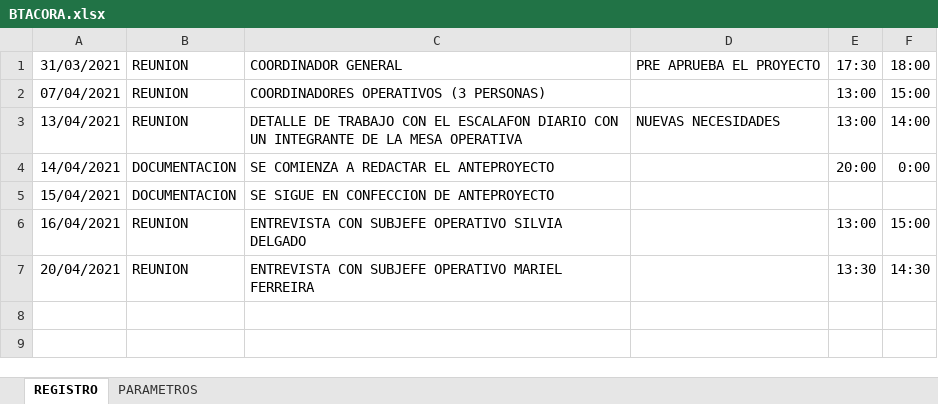
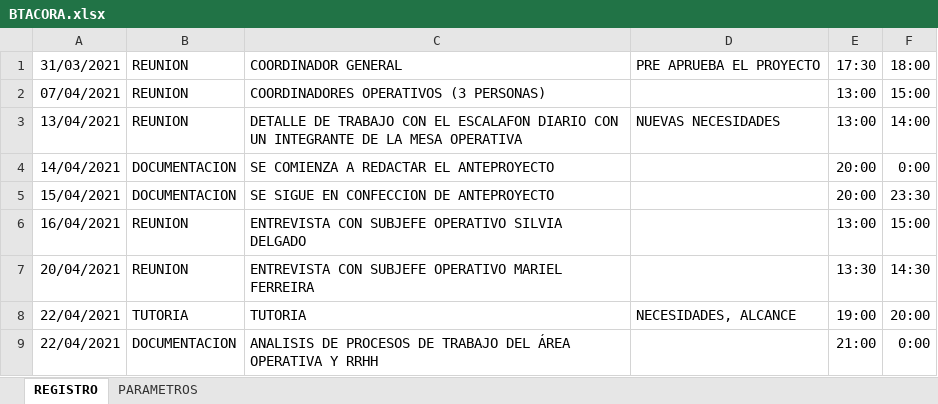
Before and after one commit to alexfosters2014/ProyectoFinalCarrera, an Excel workbook: BTACORA.xlsx, sheet REGISTRO, drawn as a sheet; values as stored, in another font and other column widths than the file's, no borders; the diff names each change by its address in the sheet, - before the commit and + after, or states it on an @@ line.

Commit message:
Diseño de Procesos

```diff
--- a/BTACORA.xlsx (sheet REGISTRO)
+++ b/BTACORA.xlsx (sheet REGISTRO)
-E5: (empty)
+E5: 20:00
-F5: (empty)
+F5: 23:30
+row 8: 22/04/2021 | TUTORIA | TUTORIA | NECESIDADES, ALCANCE | 19:00 | 20:00
+row 9: 22/04/2021 | DOCUMENTACION | ANALISIS DE PROCESOS DE TRABAJO DEL ÁREA OPERATIVA Y RRHH |  | 21:00 | 0:00
```
Also changed, not shown: 4 other files.
